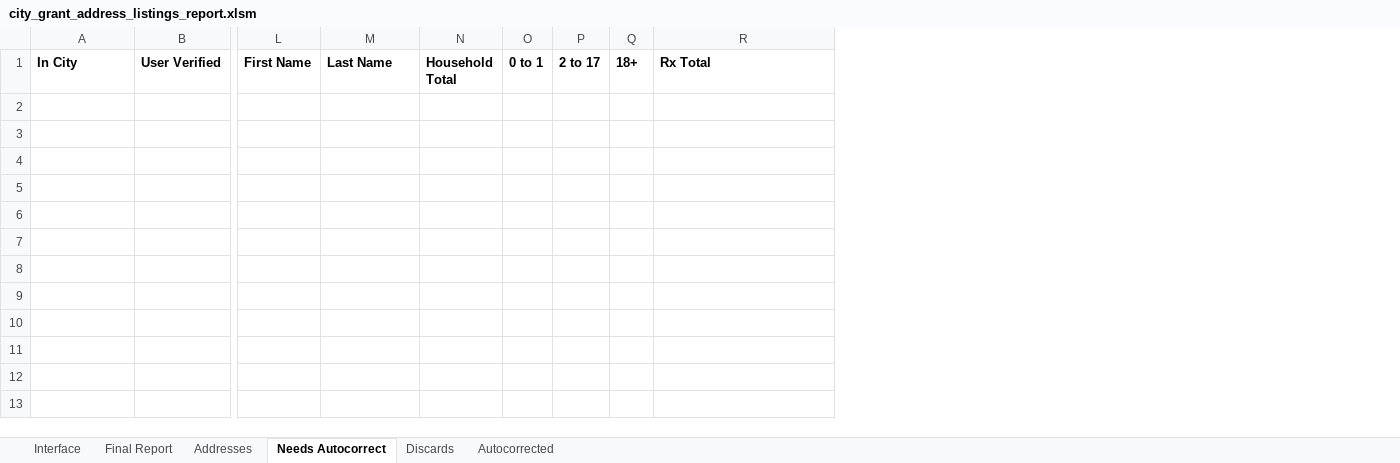
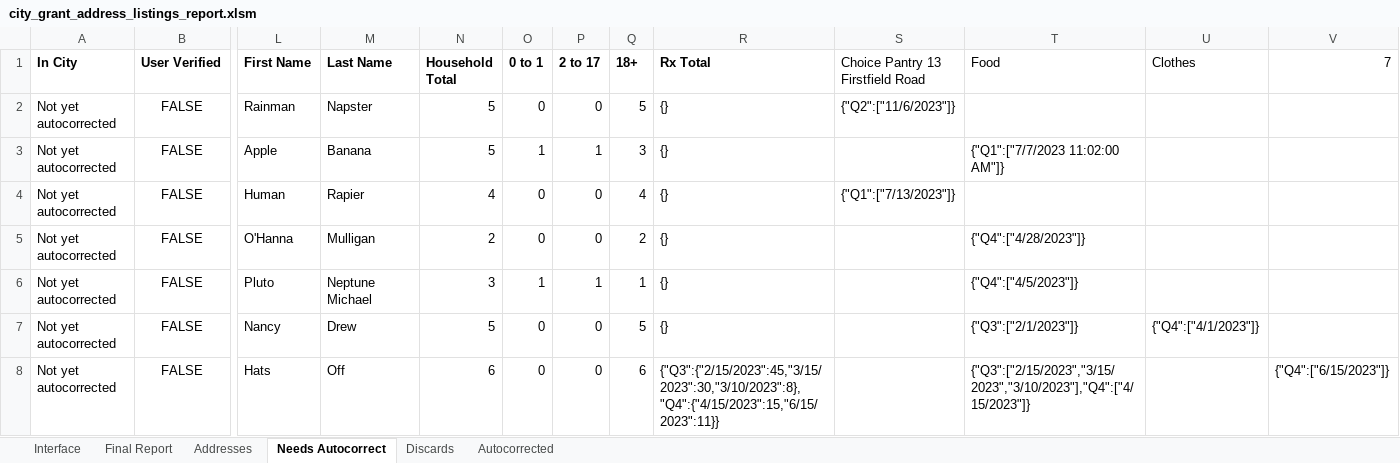
Before and after one commit to Gaithersburg-HELP/gaithersburg_city_grant_address_report, an Excel workbook: city_grant_address_listings_report.xlsm, sheet Needs Autocorrect, drawn as a sheet; only a part is shown, gaps mark what is left out; values as stored, in another font and other column widths than the file's, no borders; charts and pictures not drawn; rows hold the shown columns only; the diff names each change by its address in the sheet, - before the commit and + after, or states it on an @@ line.

```diff
--- a/city_grant_address_listings_report.xlsm (sheet Needs Autocorrect)
+++ b/city_grant_address_listings_report.xlsm (sheet Needs Autocorrect)
+column S (Choice Pantry 13 Firstfield Road), empty
+column T (Food), empty
+column U (Clothes), empty
+column V (7), empty
+row 2: Not yet autocorrected | FALSE | Rainman | Napster | 5 | 0 | 0 | 5 | {} | {"Q2":["11/6/2023"]}
+row 3: Not yet autocorrected | FALSE | Apple | Banana | 5 | 1 | 1 | 3 | {} |  | {"Q1":["7/7/2023 11:02:00 AM"]}
+row 4: Not yet autocorrected | FALSE | Human | Rapier | 4 | 0 | 0 | 4 | {} | {"Q1":["7/13/2023"]}
+row 5: Not yet autocorrected | FALSE | O'Hanna | Mulligan | 2 | 0 | 0 | 2 | {} |  | {"Q4":["4/28/2023"]}
+row 6: Not yet autocorrected | FALSE | Pluto | Neptune Michael | 3 | 1 | 1 | 1 | {} |  | {"Q4":["4/5/2023"]}
+row 7: Not yet autocorrected | FALSE | Nancy | Drew | 5 | 0 | 0 | 5 | {} |  | {"Q3":["2/1/2023"]} | {"Q4":["4/1/2023"]}
+row 8: Not yet autocorrected | FALSE | Hats | Off | 6 | 0 | 0 | 6 | {"Q3":{"2/15/2023":45,"3/15/2023":30,"3/10/2023":8},"Q4":{"4/15/2023":15,"6/15/2023":11}} |  | {"Q3":["2/15/2023","3/15/2023","3/10/2023"],"Q4":["4/15/2023"]} |  | {"Q4":["6/15/2023"]}
```
Also changed, not shown: sheet Discards, sheet Addresses, 6 other files.
